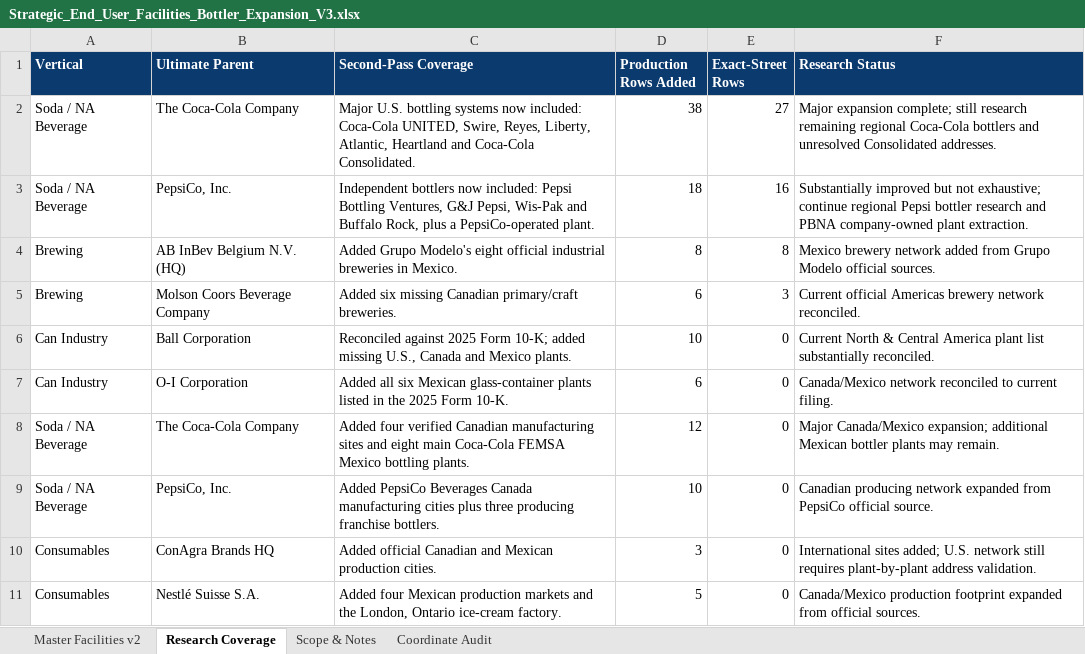
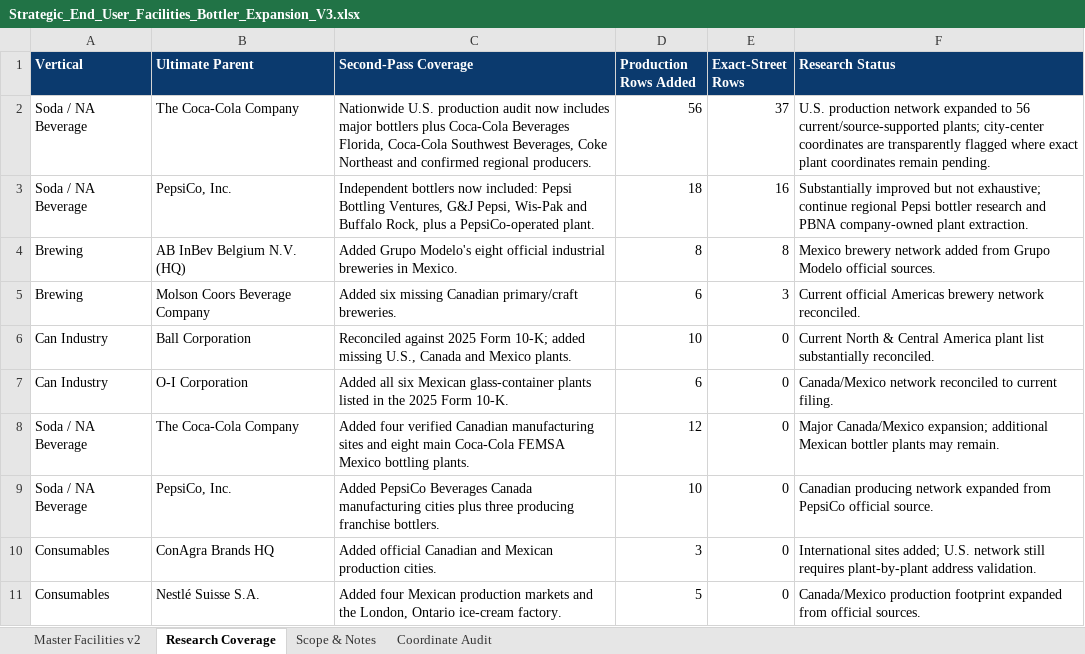
Before and after one commit to joenovotny/FacilityLocationsMap, an Excel workbook: source-data/Strategic_End_User_Facilities_Bottler_Expansion_V3.xlsx, sheet Research Coverage, drawn as a sheet; values as stored, in another font and other column widths than the file's, no borders; table styles not drawn; removed rows and columns are numbered as before the commit, all else as after; the diff names each change by its address in the sheet, - before the commit and + after, or states it on an @@ line.

Commit message:
Expand nationwide Coca-Cola production network

```diff
--- a/source-data/Strategic_End_User_Facilities_Bottler_Expansion_V3.xlsx (sheet Research Coverage)
+++ b/source-data/Strategic_End_User_Facilities_Bottler_Expansion_V3.xlsx (sheet Research Coverage)
-row 2: Soda / NA Beverage | The Coca-Cola Company | Major U.S. bottling systems now included: Coca-Cola UNITED, Swire, Reyes, Liberty, Atlantic, Heartland and Coca-Cola Consolidated. | 38 | 27 | Major expansion complete; still research remaining regional Coca-Cola bottlers and unresolved Consolidated addresses.
+row 2: Soda / NA Beverage | The Coca-Cola Company | Nationwide U.S. production audit now includes major bottlers plus Coca-Cola Beverages Florida, Coca-Cola Southwest Beverages, Coke Northeast and confirmed regional producers. | 56 | 37 | U.S. production network expanded to 56 current/source-supported plants; city-center coordinates are transparently flagged where exact plant coordinates remain pending.
```
Also changed, not shown: sheet Master Facilities v2, sheet Coordinate Audit, sheet Scope & Notes, hidden cells, 1 other file.
